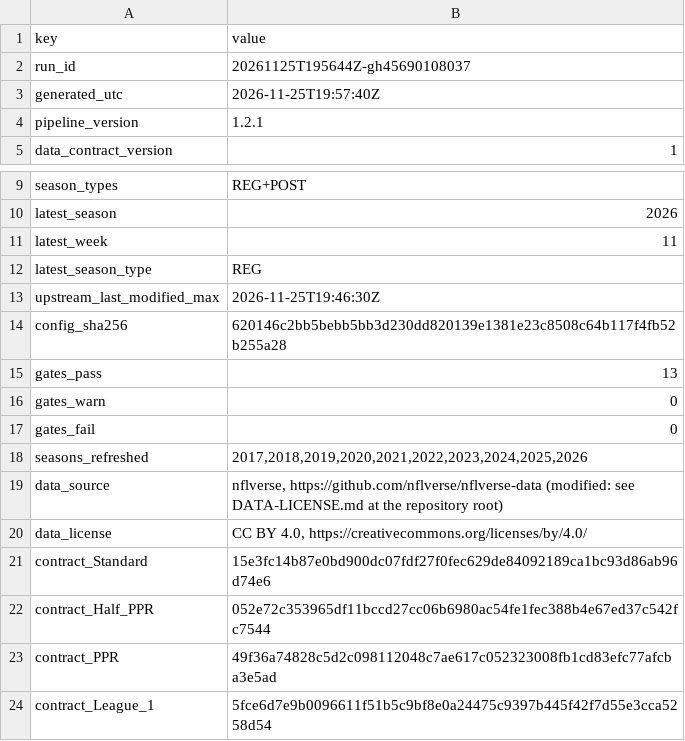
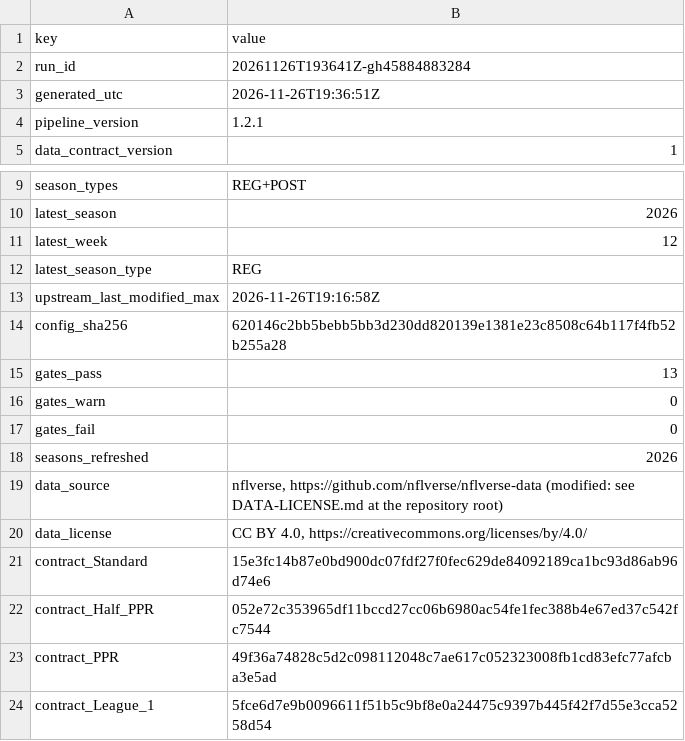
Before and after one commit to wes-blue/sports-analysis, a CSV file: NFL/04-data/status.csv, drawn as a sheet; only a part is shown, gaps mark what is left out.

```diff
--- a/NFL/04-data/status.csv
+++ b/NFL/04-data/status.csv
@@ -1,4 +1,4 @@
 key,value
-run_id,20261125T195644Z-gh45690108037
-generated_utc,2026-11-25T19:57:40Z
+run_id,20261126T193641Z-gh45884883284
+generated_utc,2026-11-26T19:36:51Z
 pipeline_version,1.2.1
@@ -10,5 +10,5 @@ season_types,REG+POST
 latest_season,2026
-latest_week,11
+latest_week,12
 latest_season_type,REG
-upstream_last_modified_max,2026-11-25T19:46:30Z
+upstream_last_modified_max,2026-11-26T19:16:58Z
 config_sha256,620146c2bb5bebb5bb3d230dd820139e1381e23c8508c64b117f4fb52b255a28
@@ -17,3 +17,3 @@ gates_warn,0
 gates_fail,0
-seasons_refreshed,"2017,2018,2019,2020,2021,2022,2023,2024,2025,2026"
+seasons_refreshed,2026
 data_source,"nflverse, https://github.com/nflverse/nflverse-data (modified: see DATA-LICENSE.md at the repository root)"
```
Also changed, not shown: NFL/04-data/checks/gates.csv, NFL/04-data/checks/reconciliation.csv, 7 other files.
